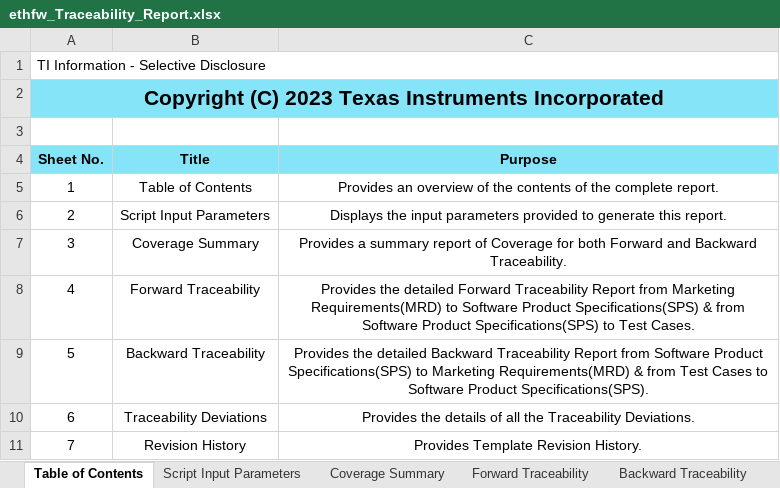
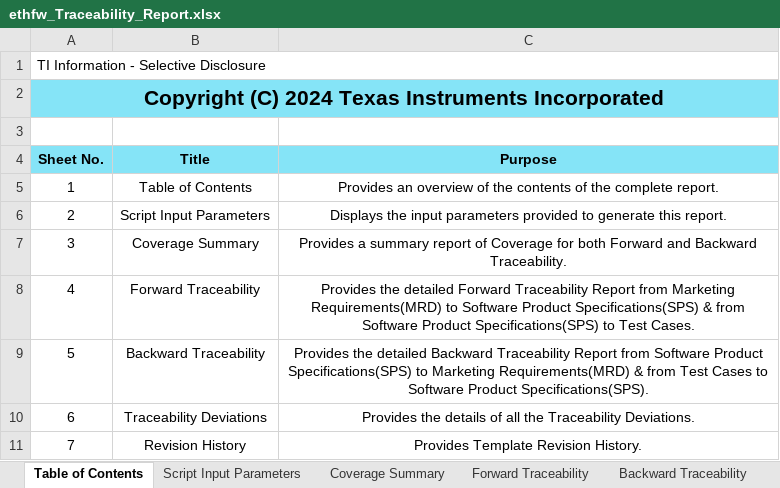
Before and after one commit to TexasInstruments/enet-firmware, an Excel workbook: docs/traceability_report/ethfw_Traceability_Report.xlsx, sheet Table of Contents, drawn as a sheet; values as stored, in another font and other column widths than the file's, no borders; the diff names each change by its address in the sheet, - before the commit and + after, or states it on an @@ line.

```diff
--- a/docs/traceability_report/ethfw_Traceability_Report.xlsx (sheet Table of Contents)
+++ b/docs/traceability_report/ethfw_Traceability_Report.xlsx (sheet Table of Contents)
-A2 (Sheet No.): Copyright (C) 2023 Texas Instruments…
+A2 (Sheet No.): Copyright (C) 2024 Texas Instruments…
```
Also changed, not shown: sheet Forward Traceability, sheet Backward Traceability, sheet Script Input Parameters, sheet Coverage Summary, sheet Traceability Deviations, charts or pictures, docs/misrac/ethfw_SA_Report.xlsx, docs/test_report/ethfw_testreport_j7200.xlsx, 4 other files.
